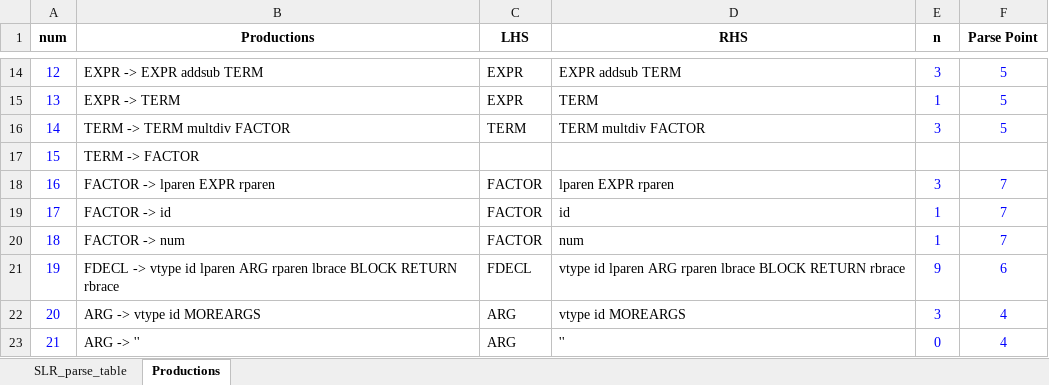
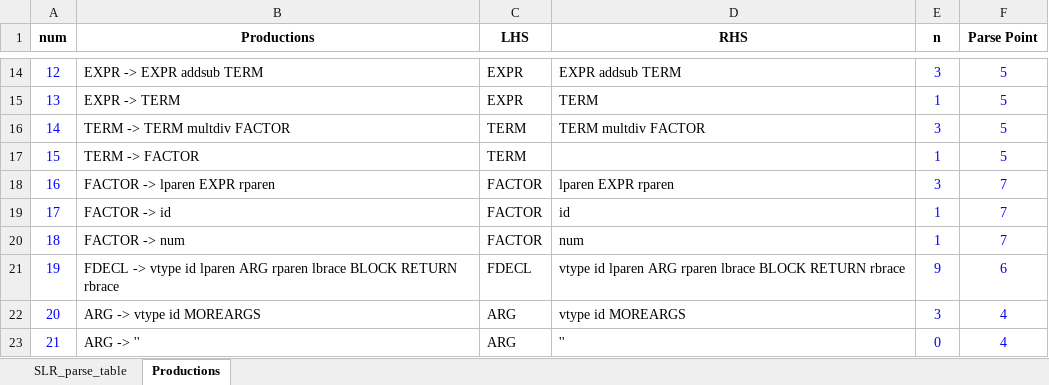
Before and after one commit to eomchanu/CP_PROJECT, an Excel workbook: SLR_table.xlsx, sheet Productions, drawn as a sheet; only a part is shown, gaps mark what is left out; values as stored, in another font and other column widths than the file's, no borders; the diff names each change by its address in the sheet, - before the commit and + after, or states it on an @@ line.

```diff
--- a/SLR_table.xlsx (sheet Productions)
+++ b/SLR_table.xlsx (sheet Productions)
-C17 (LHS): (empty)
+C17 (LHS): TERM
-E17 (n): (empty)
+E17 (n): 1
-F17 (Parse Point): (empty)
+F17 (Parse Point): 5
```
Also changed, not shown: sheet SLR_parse_table, 1 other file.
